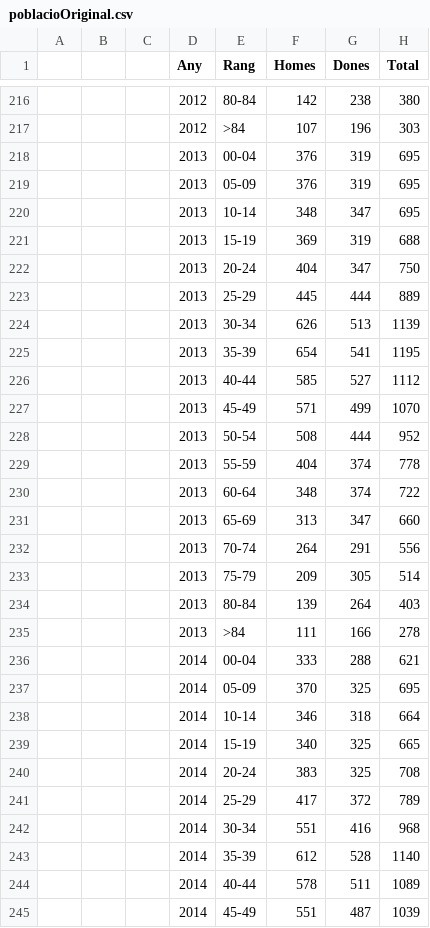
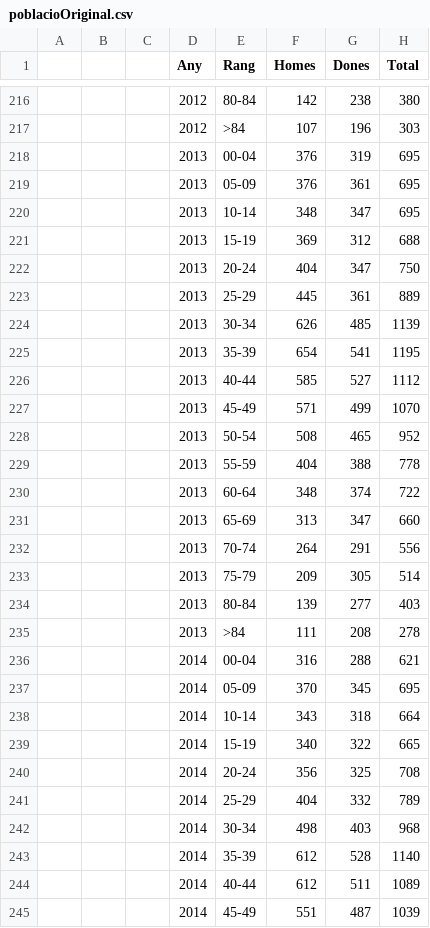
Before and after one commit to ajuntament-oliva/open-data, a CSV file: poblacioOriginal.csv, drawn as a sheet; only a part is shown, gaps mark what is left out; the diff covers the shown part only.

```diff
--- a/poblacioOriginal.csv
+++ b/poblacioOriginal.csv
@@ -218,8 +218,8 @@
 ,,,2013,00-04,376,319,695
-,,,2013,05-09,376,319,695
+,,,2013,05-09,376,361,695
 ,,,2013,10-14,348,347,695
-,,,2013,15-19,369,319,688
+,,,2013,15-19,369,312,688
 ,,,2013,20-24,404,347,750
-,,,2013,25-29,445,444,889
-,,,2013,30-34,626,513,1139
+,,,2013,25-29,445,361,889
+,,,2013,30-34,626,485,1139
 ,,,2013,35-39,654,541,1195
@@ -227,4 +227,4 @@
 ,,,2013,45-49,571,499,1070
-,,,2013,50-54,508,444,952
-,,,2013,55-59,404,374,778
+,,,2013,50-54,508,465,952
+,,,2013,55-59,404,388,778
 ,,,2013,60-64,348,374,722
@@ -233,13 +233,13 @@
 ,,,2013,75-79,209,305,514
-,,,2013,80-84,139,264,403
-,,,2013,>84,111,166,278
-,,,2014,00-04,333,288,621
-,,,2014,05-09,370,325,695
-,,,2014,10-14,346,318,664
-,,,2014,15-19,340,325,665
-,,,2014,20-24,383,325,708
-,,,2014,25-29,417,372,789
-,,,2014,30-34,551,416,968
+,,,2013,80-84,139,277,403
+,,,2013,>84,111,208,278
+,,,2014,00-04,316,288,621
+,,,2014,05-09,370,345,695
+,,,2014,10-14,343,318,664
+,,,2014,15-19,340,322,665
+,,,2014,20-24,356,325,708
+,,,2014,25-29,404,332,789
+,,,2014,30-34,498,403,968
 ,,,2014,35-39,612,528,1140
-,,,2014,40-44,578,511,1089
+,,,2014,40-44,612,511,1089
 ,,,2014,45-49,551,487,1039
```
Also changed, not shown: 83 edited cells elsewhere in this file.
